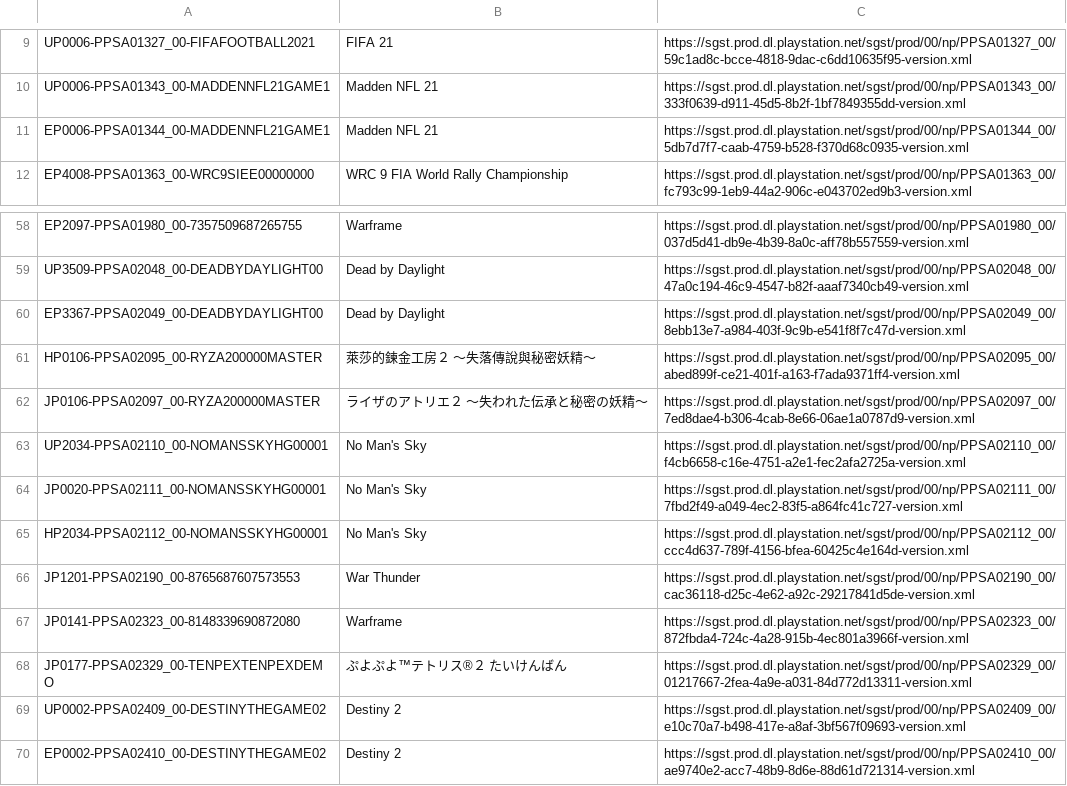
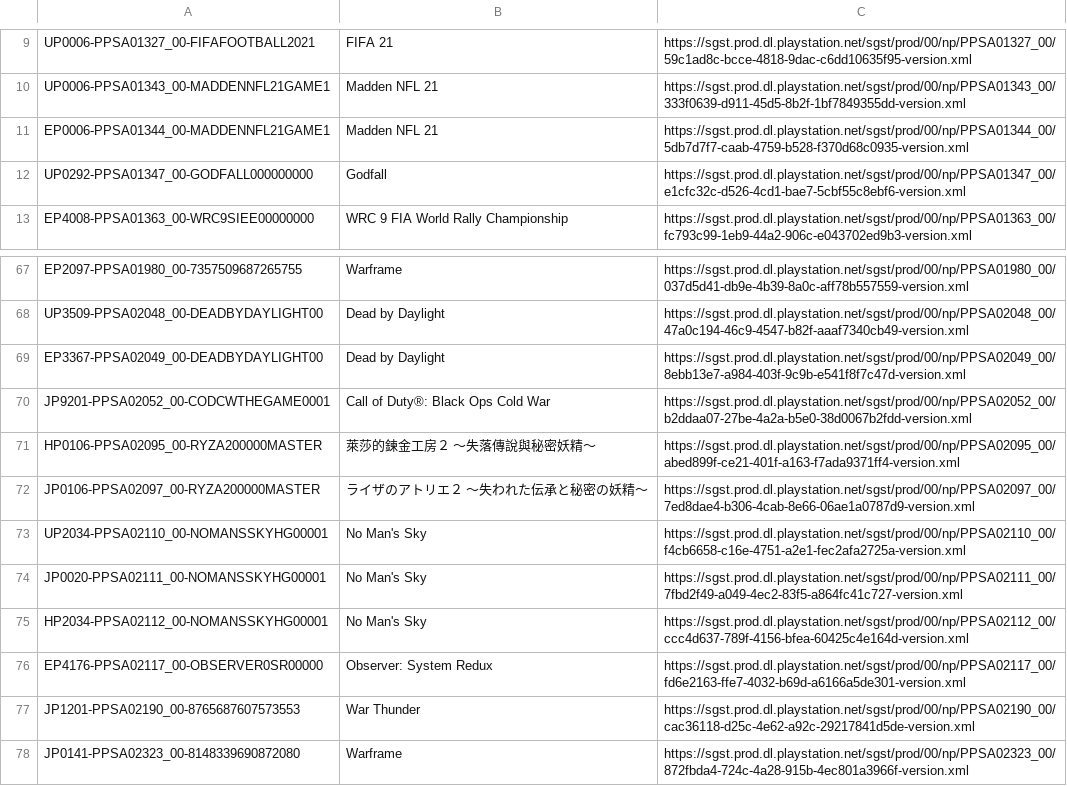
Before and after one commit to 1jtp8sobiu/ps5-pkg, a TSV file: PS5_XML.tsv, drawn as a sheet; only a part is shown, gaps mark what is left out; the shorter side is filled out with more unchanged rows; the diff covers the shown part only.

```diff
--- a/PS5_XML.tsv
+++ b/PS5_XML.tsv
@@ -11,2 +11,3 @@ UP0006-PPSA01343_00-MADDENNFL21GAME1	Madden NFL 21	https://sgst.prod.dl.playstat
 EP0006-PPSA01344_00-MADDENNFL21GAME1	Madden NFL 21	https://sgst.prod.dl.playstation.net/sgst/prod/00/np/PPSA01344_00/5db7d7f7-caab-4759-b528-f370d68c0935-version.xml
+UP0292-PPSA01347_00-GODFALL000000000	Godfall	https://sgst.prod.dl.playstation.net/sgst/prod/00/np/PPSA01347_00/e1cfc32c-d526-4cd1-bae7-5cbf55c8ebf6-version.xml
 EP4008-PPSA01363_00-WRC9SIEE00000000	WRC 9 FIA World Rally Championship	https://sgst.prod.dl.playstation.net/sgst/prod/00/np/PPSA01363_00/fc793c99-1eb9-44a2-906c-e043702ed9b3-version.xml
@@ -60,2 +69,3 @@ UP3509-PPSA02048_00-DEADBYDAYLIGHT00	Dead by Daylight	https://sgst.prod.dl.plays
 EP3367-PPSA02049_00-DEADBYDAYLIGHT00	Dead by Daylight	https://sgst.prod.dl.playstation.net/sgst/prod/00/np/PPSA02049_00/8ebb13e7-a984-403f-9c9b-e541f8f7c47d-version.xml
+JP9201-PPSA02052_00-CODCWTHEGAME0001	Call of Duty®: Black Ops Cold War	https://sgst.prod.dl.playstation.net/sgst/prod/00/np/PPSA02052_00/b2ddaa07-27be-4a2a-b5e0-38d0067b2fdd-version.xml
 HP0106-PPSA02095_00-RYZA200000MASTER	萊莎的鍊金工房２ ～失落傳說與秘密妖精～	https://sgst.prod.dl.playstation.net/sgst/prod/00/np/PPSA02095_00/abed899f-ce21-401f-a163-f7ada9371ff4-version.xml
@@ -65,2 +75,3 @@ JP0020-PPSA02111_00-NOMANSSKYHG00001	No Man's Sky	https://sgst.prod.dl.playstati
 HP2034-PPSA02112_00-NOMANSSKYHG00001	No Man's Sky	https://sgst.prod.dl.playstation.net/sgst/prod/00/np/PPSA02112_00/ccc4d637-789f-4156-bfea-60425c4e164d-version.xml
+EP4176-PPSA02117_00-OBSERVER0SR00000	Observer: System Redux	https://sgst.prod.dl.playstation.net/sgst/prod/00/np/PPSA02117_00/fd6e2163-ffe7-4032-b69d-a6166a5de301-version.xml
 JP1201-PPSA02190_00-8765687607573553	War Thunder	https://sgst.prod.dl.playstation.net/sgst/prod/00/np/PPSA02190_00/cac36118-d25c-4e62-a92c-29217841d5de-version.xml
```
Also changed, not shown: 8 added rows elsewhere in this file, 13 other files.
